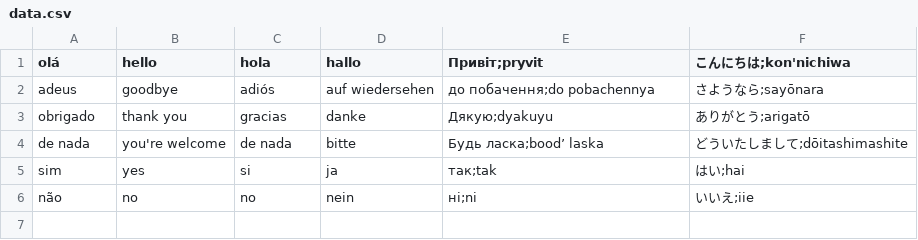
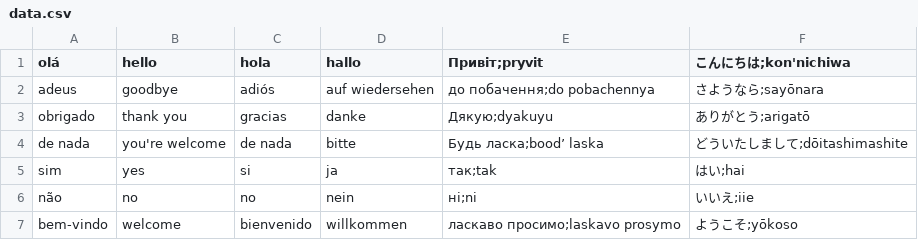
Before and after one commit to nunorc/100words, a CSV file: data.csv, drawn as a sheet; the diff names each change by its address in the sheet, - before the commit and + after, or states it on an @@ line.

Commit message:
Add word

```diff
--- a/data.csv
+++ b/data.csv
+row 7: bem-vindo | welcome | bienvenido | willkommen | ласкаво просимо;laskavo prosymo | ようこそ;yōkoso
```
